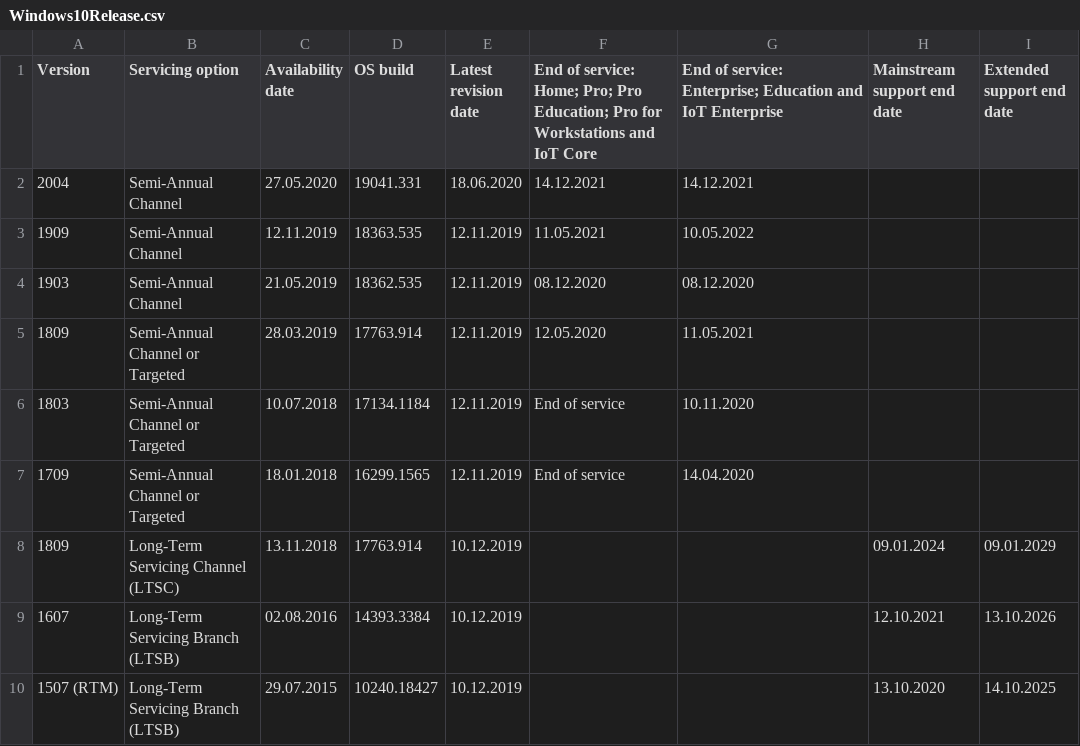
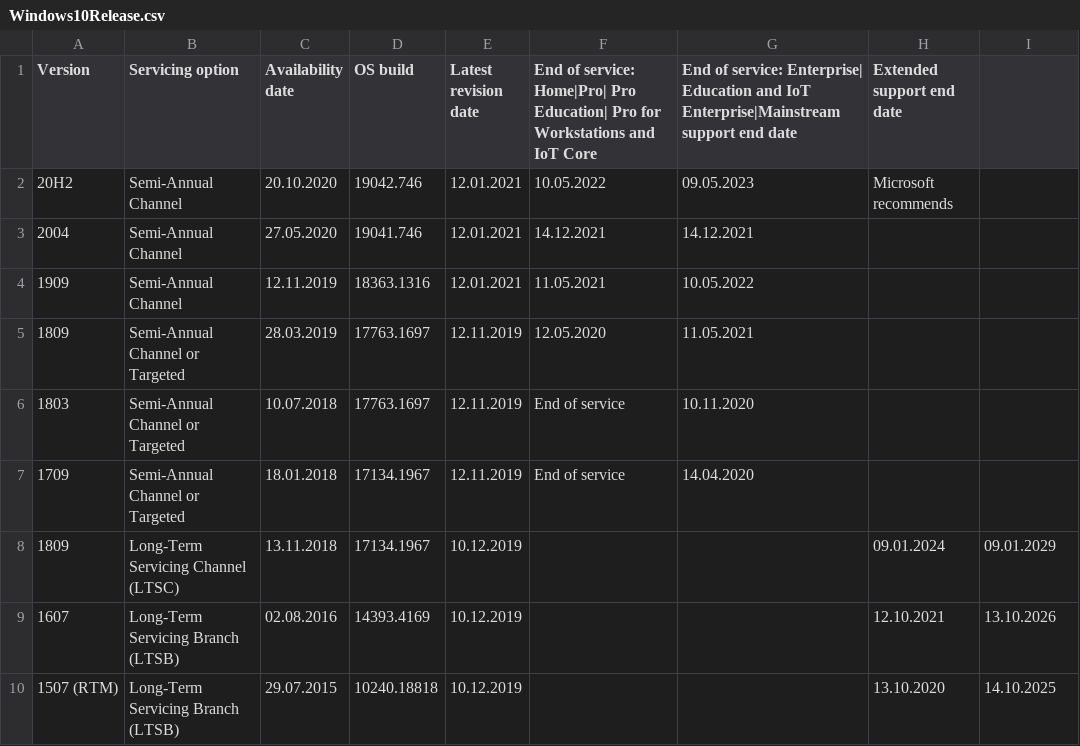
Before and after one commit to Server-Eye/helpers, a CSV file: WindowsBuildnumbers/Windows10Release.csv, drawn as a sheet.

Commit message:
Added 2004 ans 20H2

```diff
--- a/WindowsBuildnumbers/Windows10Release.csv
+++ b/WindowsBuildnumbers/Windows10Release.csv
@@ -1,10 +1,10 @@
-Version,Servicing option,Availability date,OS build,Latest revision date,End of service: Home; Pro; Pro Education; Pro for Workstations and IoT Core,End of service: Enterprise; Education and IoT Enterprise,Mainstream support end date,Extended support end date
-2004,Semi-Annual Channel,27.05.2020,19041.331,18.06.2020,14.12.2021,14.12.2021,,
-1909,Semi-Annual Channel,12.11.2019,18363.535,12.11.2019,11.05.2021,10.05.2022,,
-1903,Semi-Annual Channel,21.05.2019,18362.535,12.11.2019,08.12.2020,08.12.2020,,
-1809,Semi-Annual Channel or Targeted,28.03.2019,17763.914,12.11.2019,12.05.2020,11.05.2021,,
-1803,Semi-Annual Channel or Targeted,10.07.2018,17134.1184,12.11.2019,End of service,10.11.2020,,
-1709,Semi-Annual Channel or Targeted,18.01.2018,16299.1565,12.11.2019,End of service,14.04.2020,,
-1809,Long-Term Servicing Channel (LTSC),13.11.2018,17763.914,10.12.2019,,,09.01.2024,09.01.2029
-1607,Long-Term Servicing Branch (LTSB),02.08.2016,14393.3384,10.12.2019,,,12.10.2021,13.10.2026
-1507 (RTM),Long-Term Servicing Branch (LTSB),29.07.2015,10240.18427,10.12.2019,,,13.10.2020,14.10.2025
+Version,Servicing option,Availability date,OS build,Latest revision date,End of service: Home|Pro| Pro Education| Pro for Workstations and IoT Core,End of service: Enterprise| Education and IoT Enterprise|Mainstream support end date,Extended support end date,
+20H2,Semi-Annual Channel,20.10.2020,19042.746,12.01.2021,10.05.2022,09.05.2023,Microsoft recommends,
+2004,Semi-Annual Channel,27.05.2020,19041.746,12.01.2021,14.12.2021,14.12.2021,,
+1909,Semi-Annual Channel,12.11.2019,18363.1316,12.01.2021,11.05.2021,10.05.2022,,
+1809,Semi-Annual Channel or Targeted,28.03.2019,17763.1697,12.11.2019,12.05.2020,11.05.2021,,
+1803,Semi-Annual Channel or Targeted,10.07.2018,17763.1697,12.11.2019,End of service,10.11.2020,,
+1709,Semi-Annual Channel or Targeted,18.01.2018,17134.1967,12.11.2019,End of service,14.04.2020,,
+1809,Long-Term Servicing Channel (LTSC),13.11.2018,17134.1967,10.12.2019,,,09.01.2024,09.01.2029
+1607,Long-Term Servicing Branch (LTSB),02.08.2016,14393.4169,10.12.2019,,,12.10.2021,13.10.2026
+1507 (RTM),Long-Term Servicing Branch (LTSB),29.07.2015,10240.18818,10.12.2019,,,13.10.2020,14.10.2025
```
